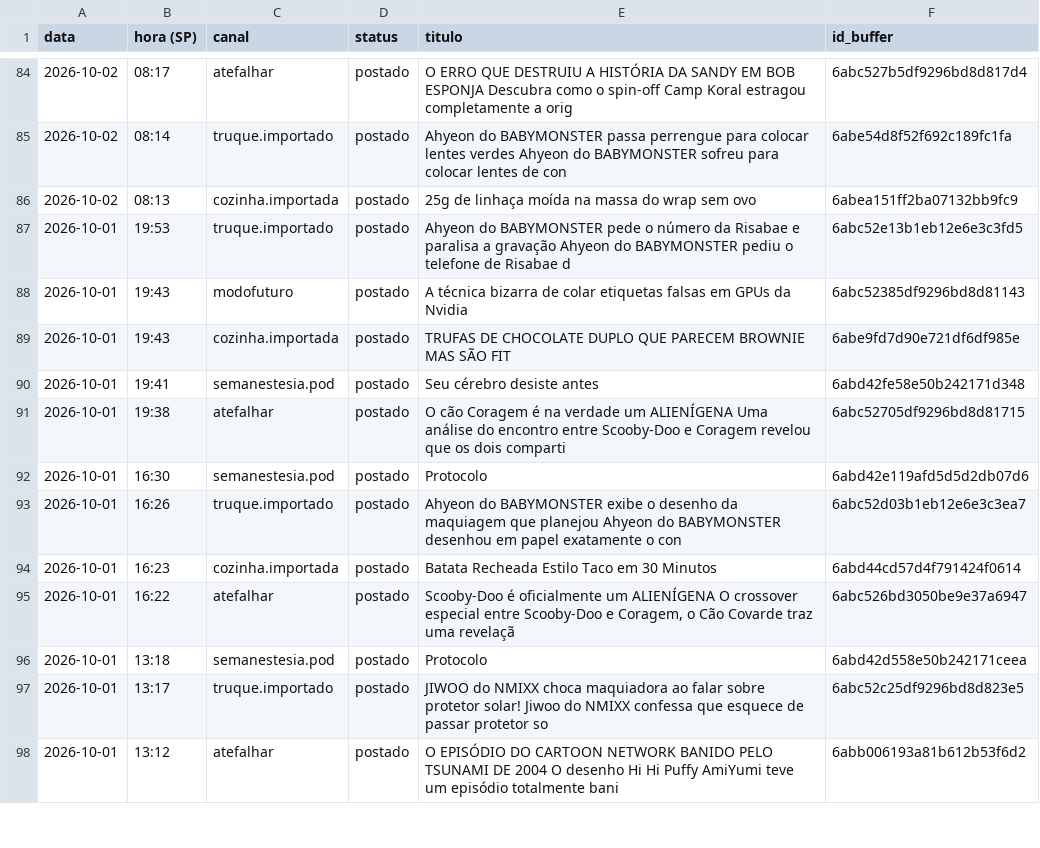
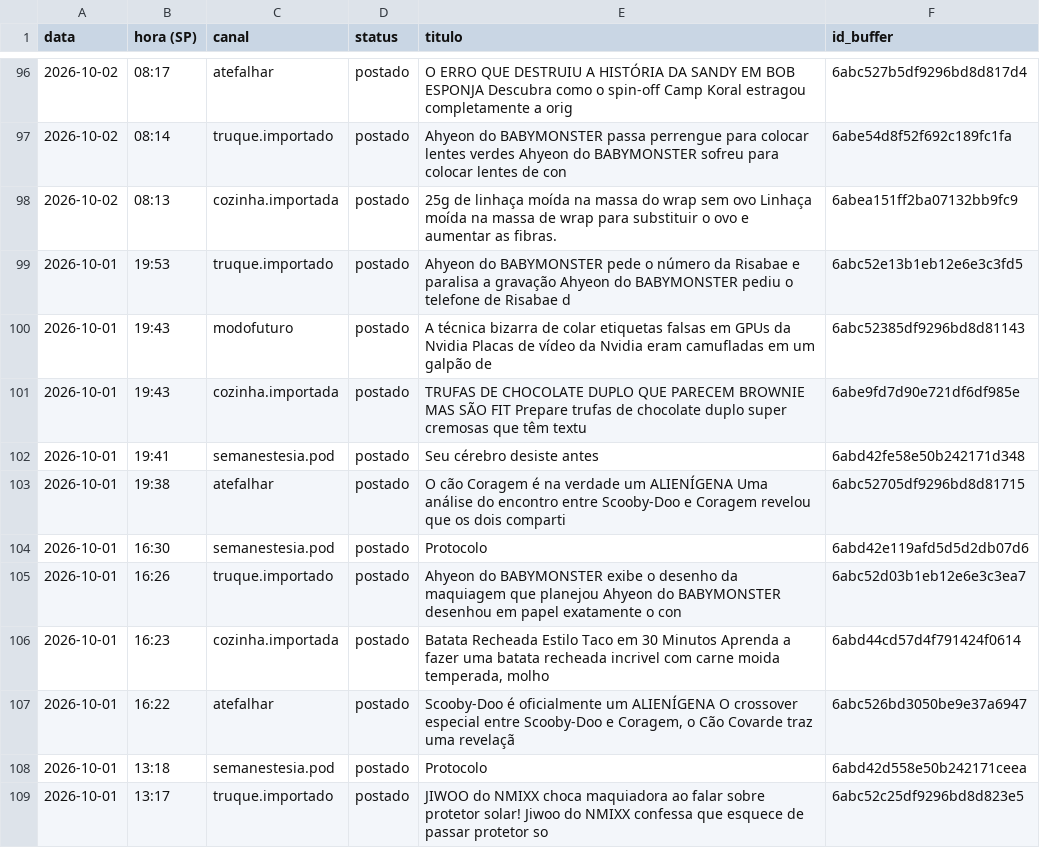
Before and after one commit to poisonb9/Modo-Futuro, a CSV file: estado/LISTA_MESTRE.csv, drawn as a sheet; only a part is shown, gaps mark what is left out; the shorter side is filled out with more unchanged rows; the diff covers the shown part only.

```diff
--- a/estado/LISTA_MESTRE.csv
+++ b/estado/LISTA_MESTRE.csv
@@ -85,6 +97,6 @@
 2026-10-02;08:14;truque.importado;postado;Ahyeon do BABYMONSTER passa perrengue para colocar lentes verdes Ahyeon do BABYMONSTER sofreu para colocar lentes de con;6abe54d8f52f692c189fc1fa
-2026-10-02;08:13;cozinha.importada;postado;25g de linhaça moída na massa do wrap sem ovo;6abea151ff2ba07132bb9fc9
+2026-10-02;08:13;cozinha.importada;postado;25g de linhaça moída na massa do wrap sem ovo Linhaça moída na massa de wrap para substituir o ovo e aumentar as fibras.;6abea151ff2ba07132bb9fc9
 2026-10-01;19:53;truque.importado;postado;Ahyeon do BABYMONSTER pede o número da Risabae e paralisa a gravação Ahyeon do BABYMONSTER pediu o telefone de Risabae d;6abc52e13b1eb12e6e3c3fd5
-2026-10-01;19:43;modofuturo;postado;A técnica bizarra de colar etiquetas falsas em GPUs da Nvidia;6abc52385df9296bd8d81143
-2026-10-01;19:43;cozinha.importada;postado;TRUFAS DE CHOCOLATE DUPLO QUE PARECEM BROWNIE MAS SÃO FIT;6abe9fd7d90e721df6df985e
+2026-10-01;19:43;modofuturo;postado;A técnica bizarra de colar etiquetas falsas em GPUs da Nvidia Placas de vídeo da Nvidia eram camufladas em um galpão de ;6abc52385df9296bd8d81143
+2026-10-01;19:43;cozinha.importada;postado;TRUFAS DE CHOCOLATE DUPLO QUE PARECEM BROWNIE MAS SÃO FIT Prepare trufas de chocolate duplo super cremosas que têm textu;6abe9fd7d90e721df6df985e
 2026-10-01;19:41;semanestesia.pod;postado;Seu cérebro desiste antes;6abd42fe58e50b242171d348
@@ -93,3 +105,3 @@
 2026-10-01;16:26;truque.importado;postado;Ahyeon do BABYMONSTER exibe o desenho da maquiagem que planejou Ahyeon do BABYMONSTER desenhou em papel exatamente o con;6abc52d03b1eb12e6e3c3ea7
-2026-10-01;16:23;cozinha.importada;postado;Batata Recheada Estilo Taco em 30 Minutos;6abd44cd57d4f791424f0614
+2026-10-01;16:23;cozinha.importada;postado;Batata Recheada Estilo Taco em 30 Minutos Aprenda a fazer uma batata recheada incrivel com carne moida temperada, molho ;6abd44cd57d4f791424f0614
 2026-10-01;16:22;atefalhar;postado;Scooby-Doo é oficialmente um ALIENÍGENA O crossover especial entre Scooby-Doo e Coragem, o Cão Covarde traz uma revelaçã;6abc526bd3050be9e37a6947
```
Also changed, not shown: 12 added rows and 36 edited cells elsewhere in this file, 5 other files.
